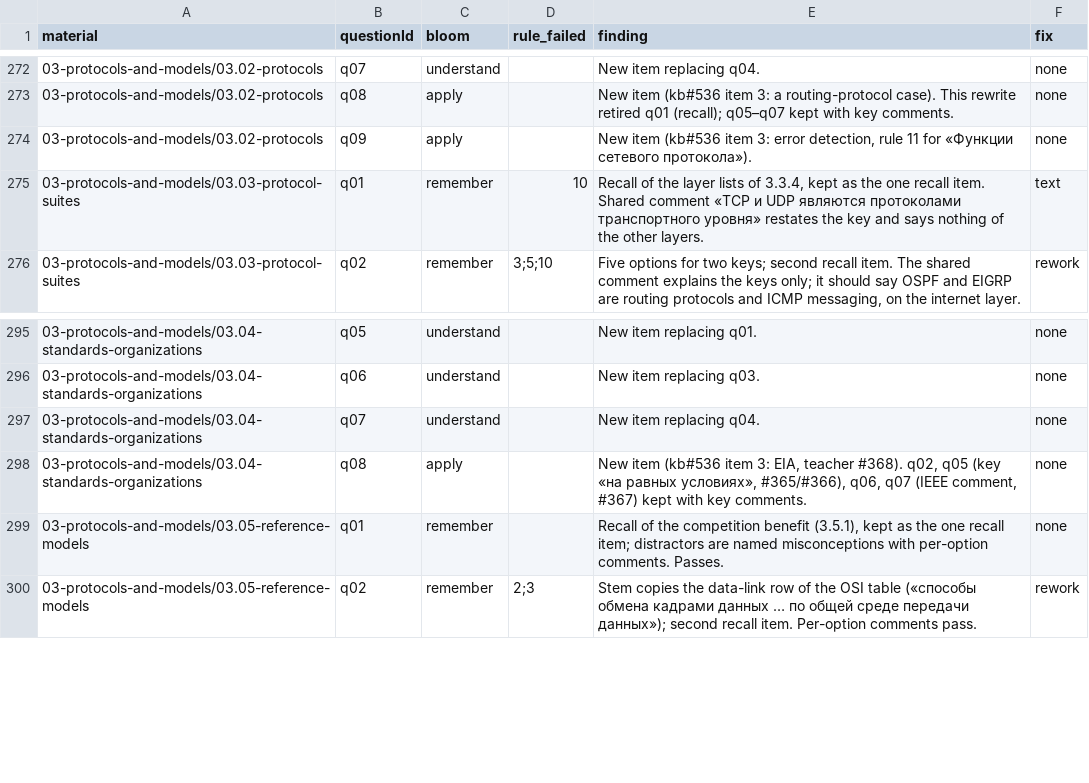
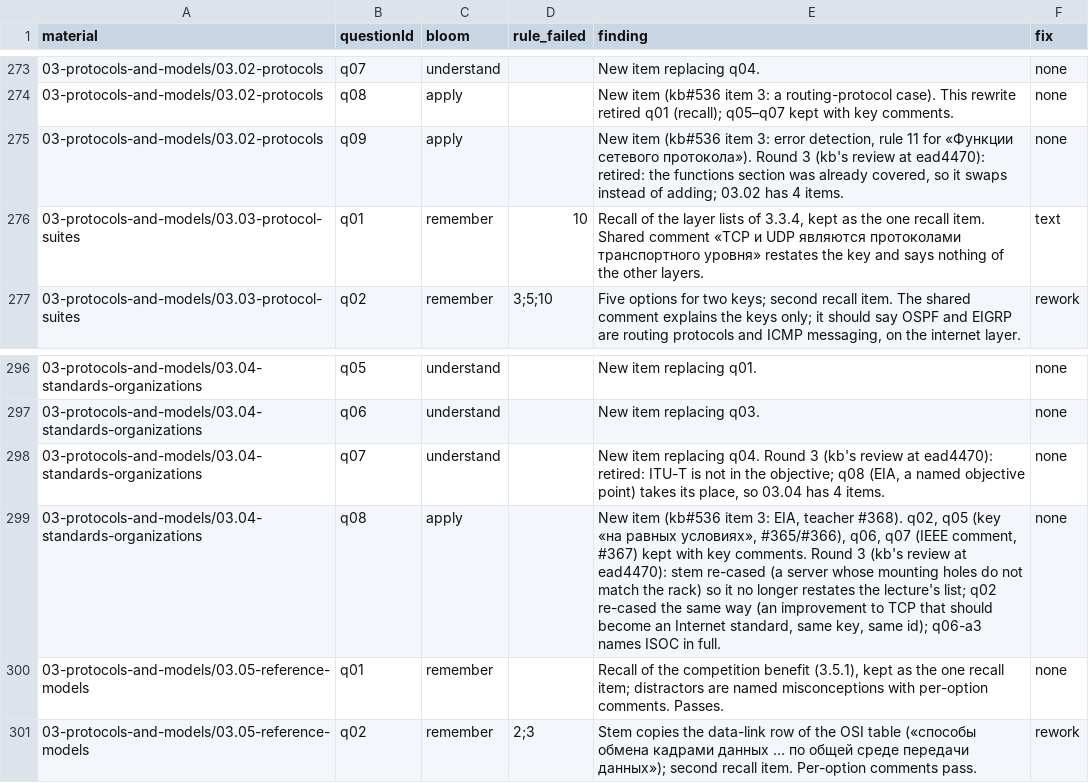
Before and after one commit to nsalab-tmn/learn-ccna1, a CSV file: audit/question-audit.csv, drawn as a sheet; only a part is shown, gaps mark what is left out; the diff covers the shown part only.

```diff
--- a/audit/question-audit.csv
+++ b/audit/question-audit.csv
@@ -273,3 +274,3 @@ material,questionId,bloom,rule_failed,finding,fix
 03-protocols-and-models/03.02-protocols,q08,apply,,"New item (kb#536 item 3: a routing-protocol case). This rewrite retired q01 (recall); q05–q07 kept with key comments.",none
-03-protocols-and-models/03.02-protocols,q09,apply,,"New item (kb#536 item 3: error detection, rule 11 for «Функции сетевого протокола»).",none
+03-protocols-and-models/03.02-protocols,q09,apply,,"New item (kb#536 item 3: error detection, rule 11 for «Функции сетевого протокола»). Round 3 (kb's review at ead4470): retired: the functions section was already covered, so it swaps instead of adding; 03.02 has 4 items.",none
 03-protocols-and-models/03.03-protocol-suites,q01,remember,10,"Recall of the layer lists of 3.3.4, kept as the one recall item. Shared comment «TCP и UDP являются протоколами транспортного уровня» restates the key and says nothing of the other layers.",text
@@ -296,4 +297,4 @@ material,questionId,bloom,rule_failed,finding,fix
 03-protocols-and-models/03.04-standards-organizations,q06,understand,,New item replacing q03.,none
-03-protocols-and-models/03.04-standards-organizations,q07,understand,,New item replacing q04.,none
-03-protocols-and-models/03.04-standards-organizations,q08,apply,,"New item (kb#536 item 3: EIA, teacher #368). q02, q05 (key «на равных условиях», #365/#366), q06, q07 (IEEE comment, #367) kept with key comments.",none
+03-protocols-and-models/03.04-standards-organizations,q07,understand,,"New item replacing q04. Round 3 (kb's review at ead4470): retired: ITU-T is not in the objective; q08 (EIA, a named objective point) takes its place, so 03.04 has 4 items.",none
+03-protocols-and-models/03.04-standards-organizations,q08,apply,,"New item (kb#536 item 3: EIA, teacher #368). q02, q05 (key «на равных условиях», #365/#366), q06, q07 (IEEE comment, #367) kept with key comments. Round 3 (kb's review at ead4470): stem re-cased (a server whose mounting holes do not match the rack) so it no longer restates the lecture's list; q02 re-cased the same way (an improvement to TCP that should become an Internet standard, same key, same id); q06-a3 names ISOC in full.",none
 03-protocols-and-models/03.05-reference-models,q01,remember,,"Recall of the competition benefit (3.5.1), kept as the one recall item; distractors are named misconceptions with per-option comments. Passes.",none
```
Also changed, not shown: 4 added rows and 8 edited cells elsewhere in this file, 7 other files.
